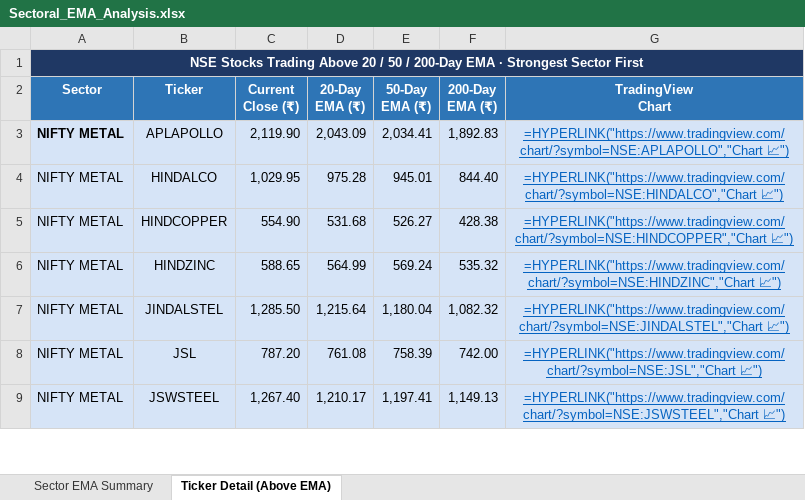
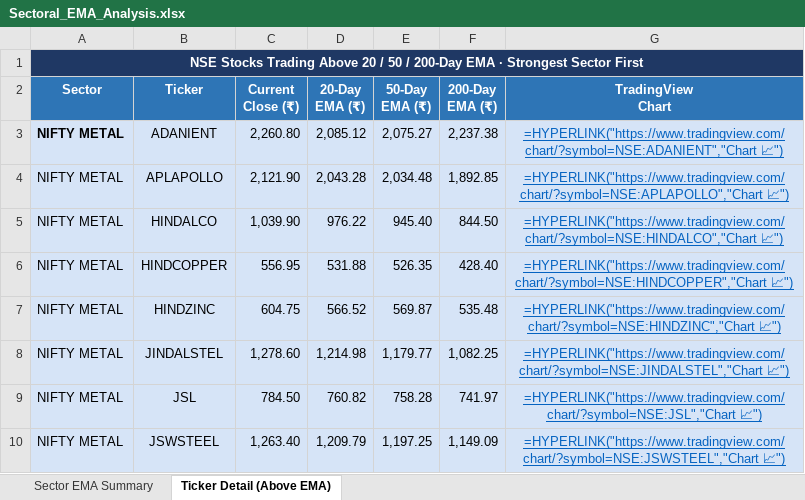
Before and after one commit to nikunj2021/EMA-Screener-, an Excel workbook: Report/EMAReport/Sectoral_EMA_Analysis.xlsx, sheet Ticker Detail (Above EMA), drawn as a sheet; only a part is shown; values as stored, in another font and other column widths than the file's, no borders; formulas without a stored value are shown as written; addresses are those after the commit; the diff covers the shown part only; the diff names each change by its address in the sheet, - before the commit and + after, or states it on an @@ line.

```diff
--- a/Report/EMAReport/Sectoral_EMA_Analysis.xlsx (sheet Ticker Detail (Above EMA))
+++ b/Report/EMAReport/Sectoral_EMA_Analysis.xlsx (sheet Ticker Detail (Above EMA))
+row 3: NIFTY METAL | ADANIENT | 2,260.80 | 2,085.12 | 2,075.27 | 2,237.38 | =HYPERLINK("https://www.tradingview.com/chart/?symbol=NSE:ADANIENT","Chart 📈")
-A4 bold: on
+A4 bold: off
-C4 (Current Close (₹)): 2,119.90
+C4 (Current Close (₹)): 2,121.90
-D4 (20-Day EMA (₹)): 2,043.09
+D4 (20-Day EMA (₹)): 2,043.28
-E4 (50-Day EMA (₹)): 2,034.41
+E4 (50-Day EMA (₹)): 2,034.48
-F4 (200-Day EMA (₹)): 1,892.83
+F4 (200-Day EMA (₹)): 1,892.85
-C5 (Current Close (₹)): 1,029.95
+C5 (Current Close (₹)): 1,039.90
-D5 (20-Day EMA (₹)): 975.28
+D5 (20-Day EMA (₹)): 976.22
-E5 (50-Day EMA (₹)): 945.01
+E5 (50-Day EMA (₹)): 945.40
-F5 (200-Day EMA (₹)): 844.40
+F5 (200-Day EMA (₹)): 844.50
-C6 (Current Close (₹)): 554.90
+C6 (Current Close (₹)): 556.95
-D6 (20-Day EMA (₹)): 531.68
+D6 (20-Day EMA (₹)): 531.88
-E6 (50-Day EMA (₹)): 526.27
+E6 (50-Day EMA (₹)): 526.35
-F6 (200-Day EMA (₹)): 428.38
+F6 (200-Day EMA (₹)): 428.40
-C7 (Current Close (₹)): 588.65
+C7 (Current Close (₹)): 604.75
-D7 (20-Day EMA (₹)): 564.99
+D7 (20-Day EMA (₹)): 566.52
-E7 (50-Day EMA (₹)): 569.24
+E7 (50-Day EMA (₹)): 569.87
-F7 (200-Day EMA (₹)): 535.32
+F7 (200-Day EMA (₹)): 535.48
-C8 (Current Close (₹)): 1,285.50
+C8 (Current Close (₹)): 1,278.60
-D8 (20-Day EMA (₹)): 1,215.64
+D8 (20-Day EMA (₹)): 1,214.98
-E8 (50-Day EMA (₹)): 1,180.04
+E8 (50-Day EMA (₹)): 1,179.77
-F8 (200-Day EMA (₹)): 1,082.32
+F8 (200-Day EMA (₹)): 1,082.25
-C9 (Current Close (₹)): 787.20
+C9 (Current Close (₹)): 784.50
-D9 (20-Day EMA (₹)): 761.08
+D9 (20-Day EMA (₹)): 760.82
-E9 (50-Day EMA (₹)): 758.39
+E9 (50-Day EMA (₹)): 758.28
-F9 (200-Day EMA (₹)): 742.00
+F9 (200-Day EMA (₹)): 741.97
-C10 (Current Close (₹)): 1,267.40
+C10 (Current Close (₹)): 1,263.40
-D10 (20-Day EMA (₹)): 1,210.17
+D10 (20-Day EMA (₹)): 1,209.79
-E10 (50-Day EMA (₹)): 1,197.41
+E10 (50-Day EMA (₹)): 1,197.25
-F10 (200-Day EMA (₹)): 1,149.13
+F10 (200-Day EMA (₹)): 1,149.09
```
Also changed, not shown: 18 added rows, 12 removed rows, 289 edited cells and cell formats elsewhere in this sheet, sheet Sector EMA Summary, Report/EMAReport/Micro_250_ema_breadth.xlsx, Report/EMAReport/Micro_250_ema_breadth_history.xlsx, 4 other files.
